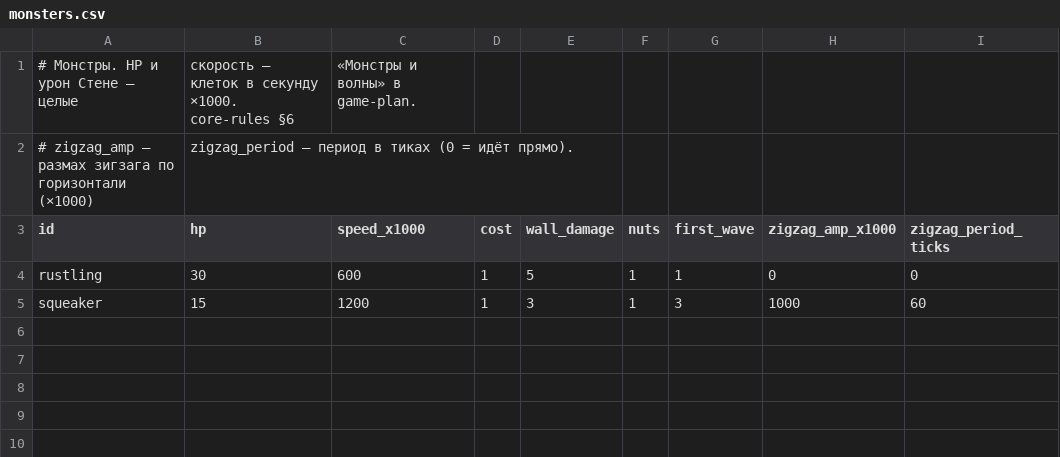
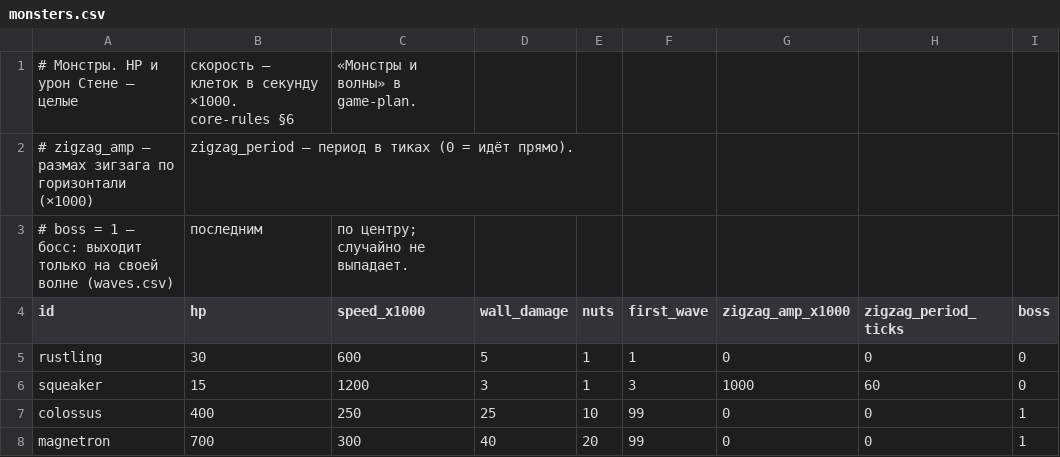
Before and after one commit to IMBANEKONTRITSYA/Clockwork-bastion, a CSV file: data/balance/monsters.csv, drawn as a sheet; removed rows and columns are numbered as before the commit, all else as after; the diff names each change by its address in the sheet, - before the commit and + after, or states it on an @@ line.

```diff
--- a/data/balance/monsters.csv
+++ b/data/balance/monsters.csv
-column D (cost), rows 4-5: 1 | 1
+column I (boss), rows 5-6: 0 | 0
+row 3: # boss = 1 — босс: выходит только на своей волне (waves.csv) | последним | по центру; случайно не выпадает.
+row 7: colossus | 400 | 250 | 25 | 10 | 99 | 0 | 0 | 1
+row 8: magnetron | 700 | 300 | 40 | 20 | 99 | 0 | 0 | 1
```
Also changed, not shown: data/balance/run.csv, 16 other files.
